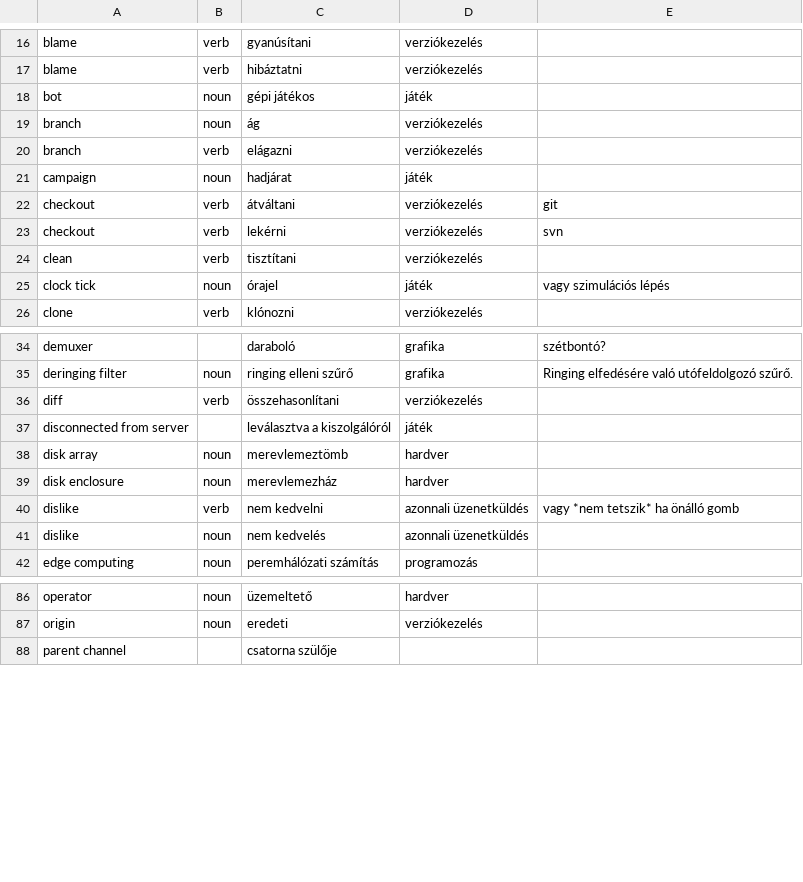
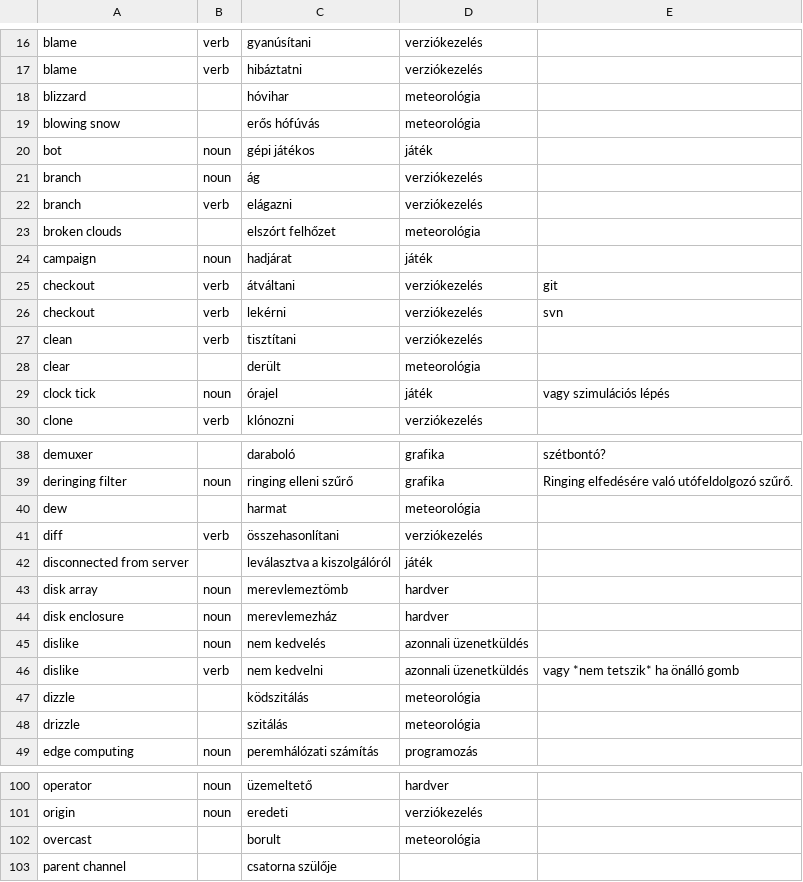
Before and after one commit to bkil/openscope-dict-eng-hun, a CSV file: szotar/bkil.csv, drawn as a sheet; only a part is shown, gaps mark what is left out; the diff covers the shown part only.

```diff
--- a/szotar/bkil.csv
+++ b/szotar/bkil.csv
@@ -17,2 +17,4 @@ blame	verb	gyanúsítani	verziókezelés
 blame	verb	hibáztatni	verziókezelés	
+blizzard		hóvihar	meteorológia	
+blowing snow		erős hófúvás	meteorológia	
 bot	noun	gépi játékos	játék	
@@ -20,2 +22,3 @@ branch	noun	ág	verziókezelés
 branch	verb	elágazni	verziókezelés	
+broken clouds		elszórt felhőzet	meteorológia	
 campaign	noun	hadjárat	játék	
@@ -24,2 +27,3 @@ checkout	verb	lekérni	verziókezelés	svn
 clean	verb	tisztítani	verziókezelés	
+clear		derült	meteorológia	
 clock tick	noun	órajel	játék	vagy szimulációs lépés
@@ -35,2 +39,3 @@ demuxer		daraboló	grafika	szétbontó?
 deringing filter	noun	ringing elleni szűrő	grafika	Ringing elfedésére való utófeldolgozó szűrő.
+dew		harmat	meteorológia	
 diff	verb	összehasonlítani	verziókezelés	
@@ -39,4 +44,6 @@ disk array	noun	merevlemeztömb	hardver
 disk enclosure	noun	merevlemezház	hardver	
+dislike	noun	nem kedvelés	azonnali üzenetküldés	
 dislike	verb	nem kedvelni	azonnali üzenetküldés	vagy *nem tetszik* ha önálló gomb
-dislike	noun	nem kedvelés	azonnali üzenetküldés	
+dizzle		ködszitálás	meteorológia	
+drizzle		szitálás	meteorológia	
 edge computing	noun	peremhálózati számítás	programozás	
@@ -87,2 +101,3 @@ operator	noun	üzemeltető	hardver
 origin	noun	eredeti	verziókezelés	
+overcast		borult	meteorológia	
 parent channel		csatorna szülője		
```
Also changed, not shown: 16 added rows, 2 moved rows and 1 edited cell elsewhere in this file.
